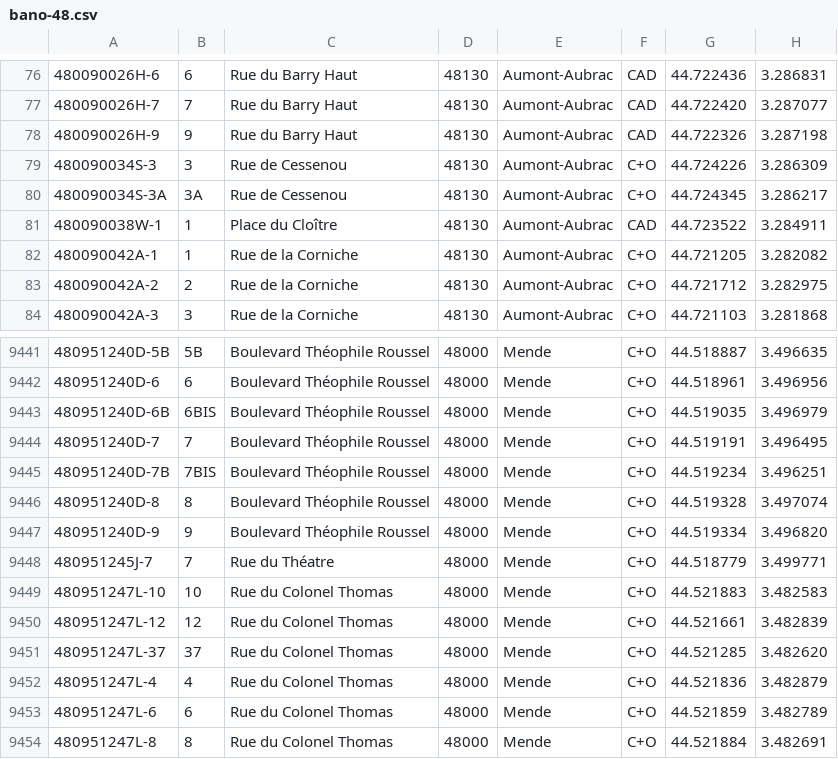
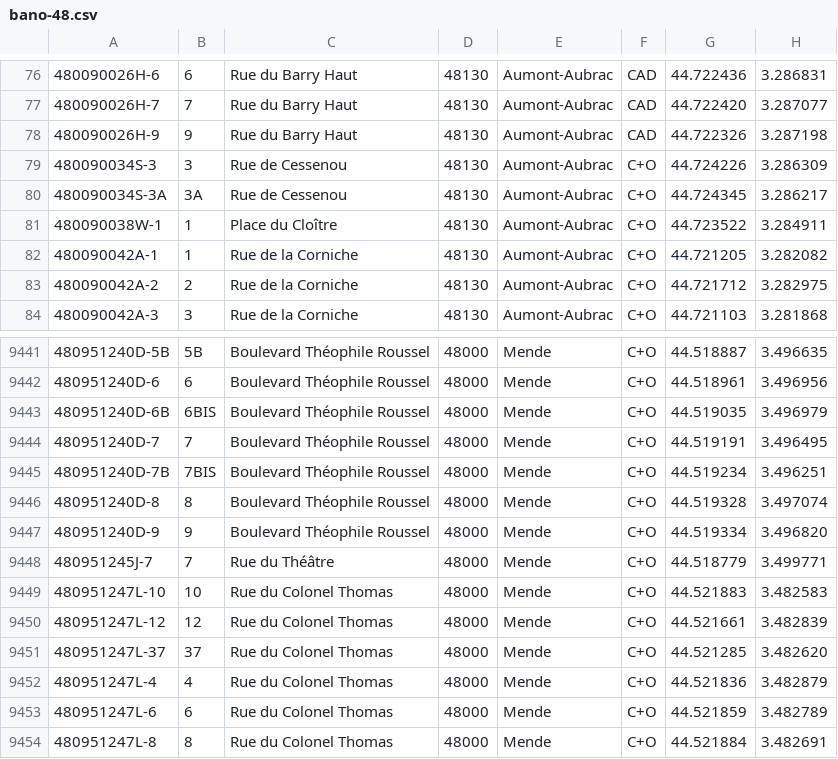
Before and after one commit to osm-fr/bano-data, a CSV file: bano-48.csv, drawn as a sheet; only a part is shown, gaps mark what is left out.

```diff
--- a/bano-48.csv
+++ b/bano-48.csv
@@ -80,3 +80,3 @@
 480090034S-3A,3A,Rue de Cessenou,48130,Aumont-Aubrac,C+O,44.724345,3.286217
-480090038W-1,1,Place du Cloître,48130,Aumont-Aubrac,CAD,44.723522,3.284911
+480090038W-1,1,Place du Cloître,48130,Aumont-Aubrac,C+O,44.723522,3.284911
 480090042A-1,1,Rue de la Corniche,48130,Aumont-Aubrac,C+O,44.721205,3.282082
@@ -9447,3 +9447,3 @@
 480951240D-9,9,Boulevard Théophile Roussel,48000,Mende,C+O,44.519334,3.496820
-480951245J-7,7,Rue du Théatre,48000,Mende,C+O,44.518779,3.499771
+480951245J-7,7,Rue du Théâtre,48000,Mende,C+O,44.518779,3.499771
 480951247L-10,10,Rue du Colonel Thomas,48000,Mende,C+O,44.521883,3.482583
```
Also changed, not shown: bano-05.csv, 11 other files.
